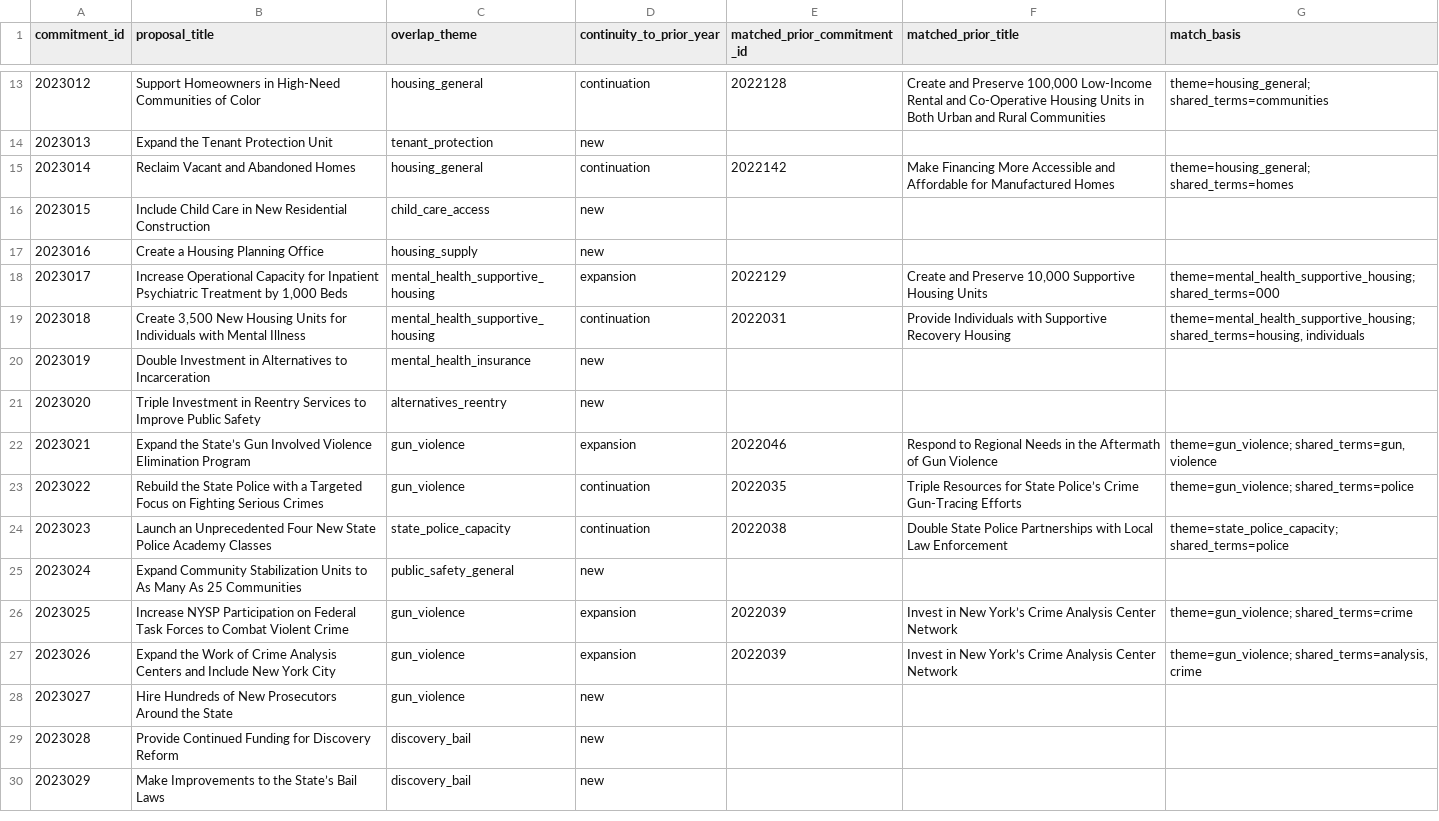
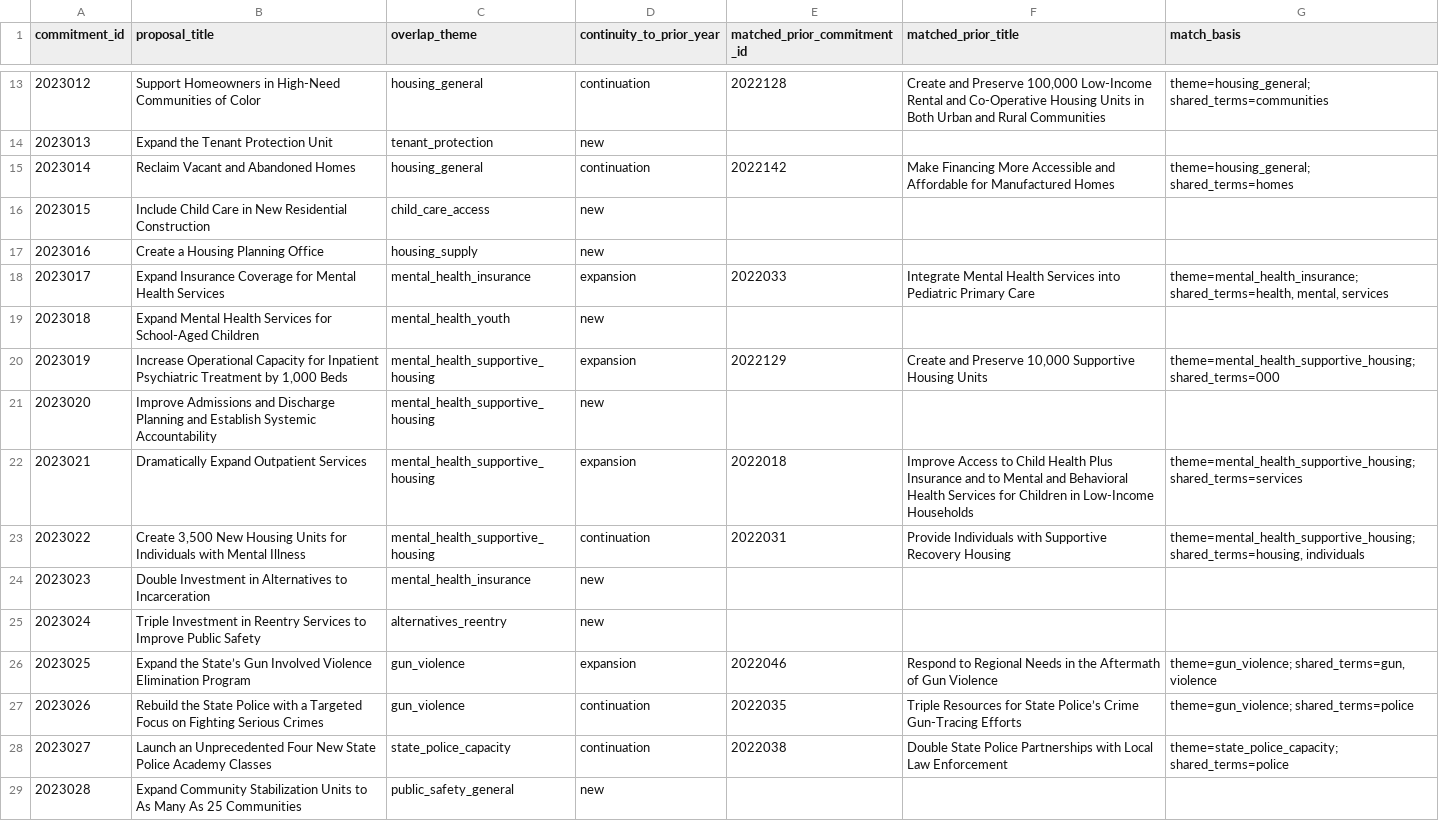
Before and after one commit to tedalcorn/NYSOTS, a CSV file: 2022-2023-crosswalk.csv, drawn as a sheet; only a part is shown, gaps mark what is left out; the shorter side is filled out with more unchanged rows; addresses are those after the commit; the diff names each change by its address in the sheet, - before the commit and + after, or states it on an @@ line.

```diff
--- a/2022-2023-crosswalk.csv
+++ b/2022-2023-crosswalk.csv
+row 18: 2023017 | Expand Insurance Coverage for Mental Health Services | mental_health_insurance | expansion | 2022033 | Integrate Mental Health Services into Pediatric Primary Care | theme=mental_health_insurance; shared_terms=health, mental, services
+row 19: 2023018 | Expand Mental Health Services for School-Aged Children | mental_health_youth | new
@@ column A (commitment_id) renumbered from row 20 down @@
+row 21: 2023020 | Improve Admissions and Discharge Planning and Establish Systemic Accountability | mental_health_supportive_housing | new
+row 22: 2023021 | Dramatically Expand Outpatient Services | mental_health_supportive_housing | expansion | 2022018 | Improve Access to Child Health Plus Insurance and to Mental and Behavioral Health Services for Children in Low-Income Households | theme=mental_health_supportive_housing; shared_terms=services
```
Also changed, not shown: 2022-enriched-inventory.csv, 2023-2024-crosswalk.csv, 10 other files.
